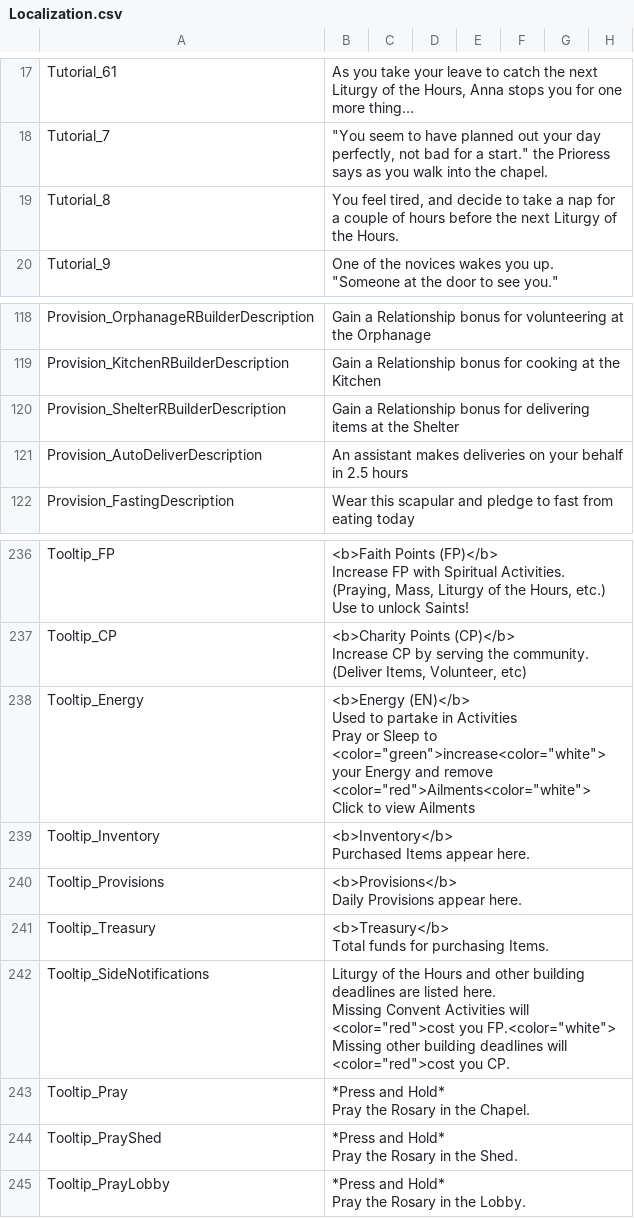
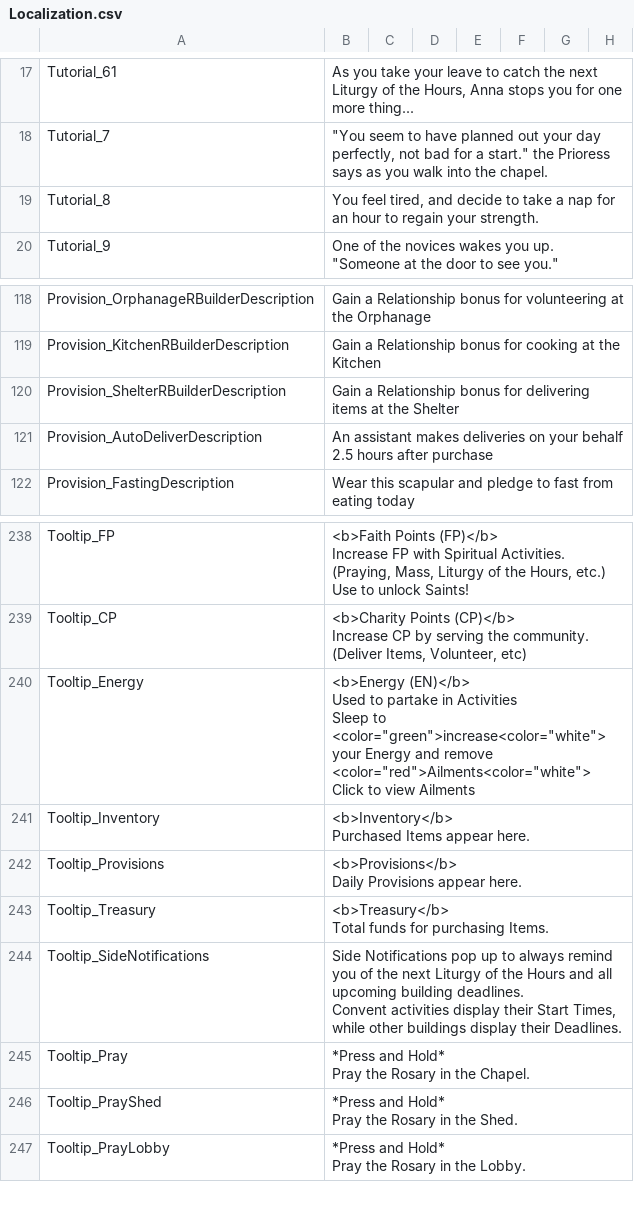
Before and after one commit to baddestguy/SainthoodStories, a CSV file: Assets/Resources/GameData/Localization.csv, drawn as a sheet; only a part is shown, gaps mark what is left out; the diff covers the shown part only.

```diff
--- a/Assets/Resources/GameData/Localization.csv
+++ b/Assets/Resources/GameData/Localization.csv
@@ -34,3 +34,3 @@ Tutorial_61,"As you take your leave to catch the next Liturgy of the Hours, Anna
 Tutorial_7,"""You seem to have planned out your day perfectly, not bad for a start."" the Prioress says as you walk into the chapel. ",,,,,,
-Tutorial_8,"You feel tired, and decide to take a nap for a couple of hours before the next Liturgy of the Hours.",,,,,,
+Tutorial_8,"You feel tired, and decide to take a nap for an hour to regain your strength.",,,,,,
 Tutorial_9,"One of the novices wakes you up. ""Someone at the door to see you.""",,,,,,
@@ -144,3 +144,3 @@ Provision_KitchenRBuilderDescription,Gain a Relationship bonus for cooking at th
 Provision_ShelterRBuilderDescription,Gain a Relationship bonus for delivering items at the Shelter,,,,,,
-Provision_AutoDeliverDescription,An assistant makes deliveries on your behalf in 2.5 hours,,,,,,
+Provision_AutoDeliverDescription,An assistant makes deliveries on your behalf 2.5 hours after purchase,,,,,,
 Provision_FastingDescription,Wear this scapular and pledge to fast from eating today,,,,,,
@@ -296,7 +302,7 @@ Increase CP by serving the community.
 (Deliver Items, Volunteer, etc)",,,,,,
-Tooltip_Energy,"<b>Energy (EN)</b>
-Used to partake in Activities
-Pray or Sleep to <color=""green"">increase<color=""white""> your Energy and remove <color=""red"">Ailments<color=""white"">
-
-Click to view Ailments",,,,,,
+Tooltip_Energy,"<b>Energy (EN)</b>
+Used to partake in Activities
+Sleep to <color=""green"">increase<color=""white""> your Energy and remove <color=""red"">Ailments<color=""white"">
+
+Click to view Ailments",,,,,,
 Tooltip_Inventory,"<b>Inventory</b>
@@ -307,5 +313,5 @@ Tooltip_Treasury,"<b>Treasury</b>
 Total funds for purchasing Items.",,,,,,
-Tooltip_SideNotifications,"Liturgy of the Hours and other building deadlines are listed here.
-Missing Convent Activities will <color=""red"">cost you FP.<color=""white"">
-Missing other building deadlines will <color=""red"">cost you CP.",,,,,,
+Tooltip_SideNotifications,"Side Notifications pop up to always remind you of the next Liturgy of the Hours and all upcoming building deadlines.
+
+Convent activities display their Start Times, while other buildings display their Deadlines.",,,,,,
 Tooltip_Pray,"*Press and Hold*
```
Also changed, not shown: 2 added rows and 10 edited cells elsewhere in this file, Assets/Resources/GameData/CustomEvents.csv, Assets/Resources/GameData/Provisions.csv, 10 other files.
